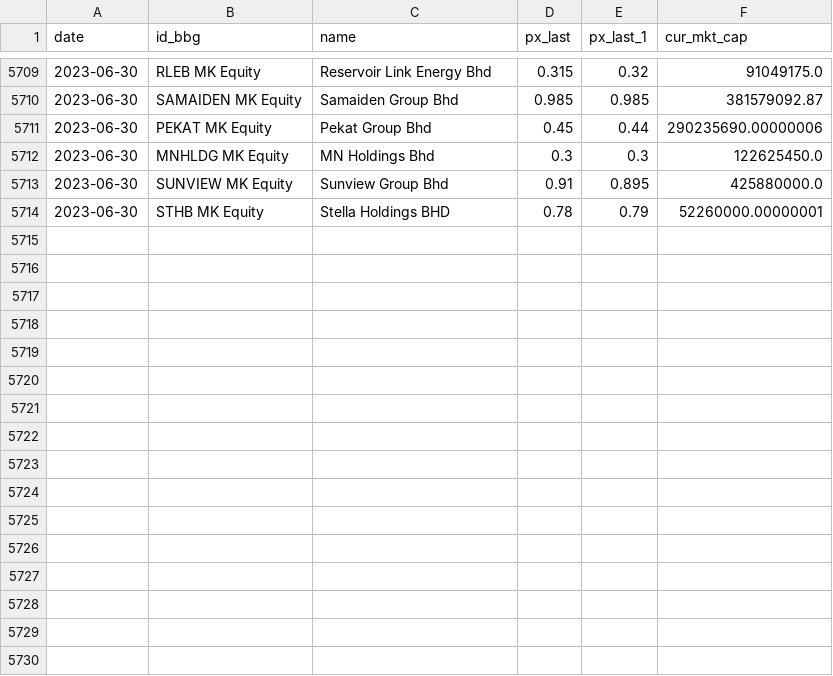
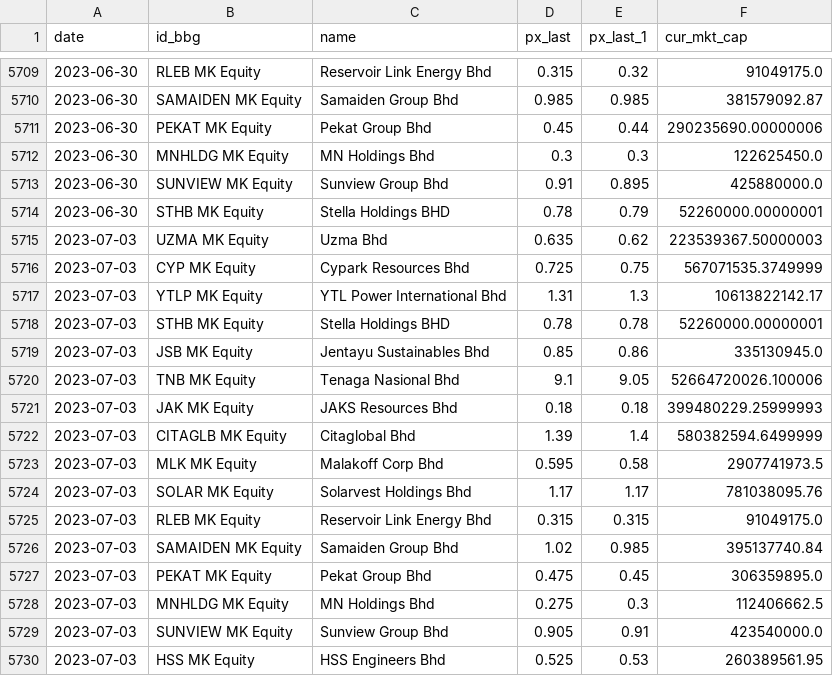
Before and after one commit to etq-quant/green-index, a CSV file: green_index_data.csv, drawn as a sheet; only a part is shown, gaps mark what is left out; the diff names each change by its address in the sheet, - before the commit and + after, or states it on an @@ line.

Commit message:
[bot] commit

```diff
--- a/green_index_data.csv
+++ b/green_index_data.csv
+row 5715: 2023-07-03 | UZMA MK Equity | Uzma Bhd | 0.635 | 0.62 | 223539367.50000003
+row 5716: 2023-07-03 | CYP MK Equity | Cypark Resources Bhd | 0.725 | 0.75 | 567071535.3749999
+row 5717: 2023-07-03 | YTLP MK Equity | YTL Power International Bhd | 1.31 | 1.3 | 10613822142.17
+row 5718: 2023-07-03 | STHB MK Equity | Stella Holdings BHD | 0.78 | 0.78 | 52260000.00000001
+row 5719: 2023-07-03 | JSB MK Equity | Jentayu Sustainables Bhd | 0.85 | 0.86 | 335130945.0
+row 5720: 2023-07-03 | TNB MK Equity | Tenaga Nasional Bhd | 9.1 | 9.05 | 52664720026.100006
+row 5721: 2023-07-03 | JAK MK Equity | JAKS Resources Bhd | 0.18 | 0.18 | 399480229.25999993
+row 5722: 2023-07-03 | CITAGLB MK Equity | Citaglobal Bhd | 1.39 | 1.4 | 580382594.6499999
+row 5723: 2023-07-03 | MLK MK Equity | Malakoff Corp Bhd | 0.595 | 0.58 | 2907741973.5
+row 5724: 2023-07-03 | SOLAR MK Equity | Solarvest Holdings Bhd | 1.17 | 1.17 | 781038095.76
+row 5725: 2023-07-03 | RLEB MK Equity | Reservoir Link Energy Bhd | 0.315 | 0.315 | 91049175.0
+row 5726: 2023-07-03 | SAMAIDEN MK Equity | Samaiden Group Bhd | 1.02 | 0.985 | 395137740.84
+row 5727: 2023-07-03 | PEKAT MK Equity | Pekat Group Bhd | 0.475 | 0.45 | 306359895.0
+row 5728: 2023-07-03 | MNHLDG MK Equity | MN Holdings Bhd | 0.275 | 0.3 | 112406662.5
+row 5729: 2023-07-03 | SUNVIEW MK Equity | Sunview Group Bhd | 0.905 | 0.91 | 423540000.0
+row 5730: 2023-07-03 | HSS MK Equity | HSS Engineers Bhd | 0.525 | 0.53 | 260389561.95
```
